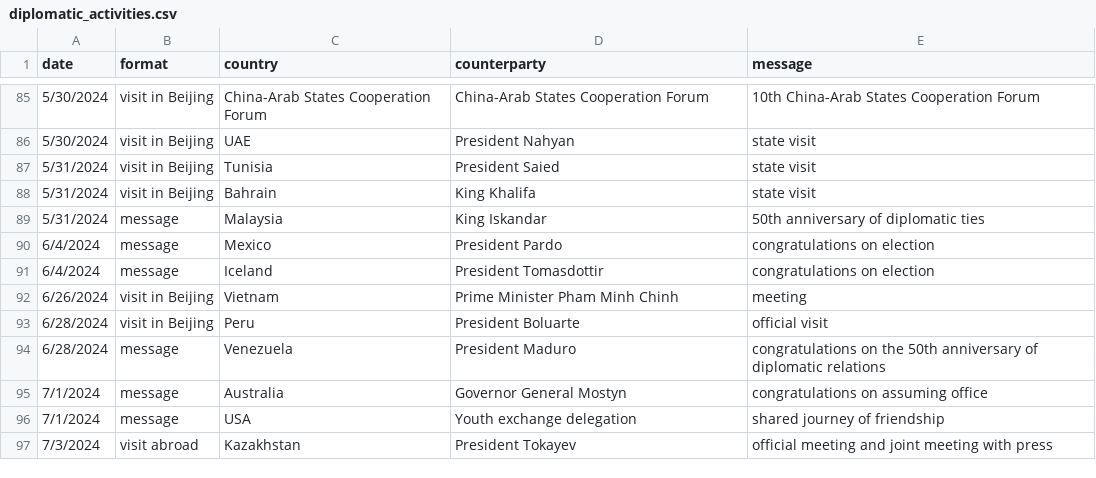
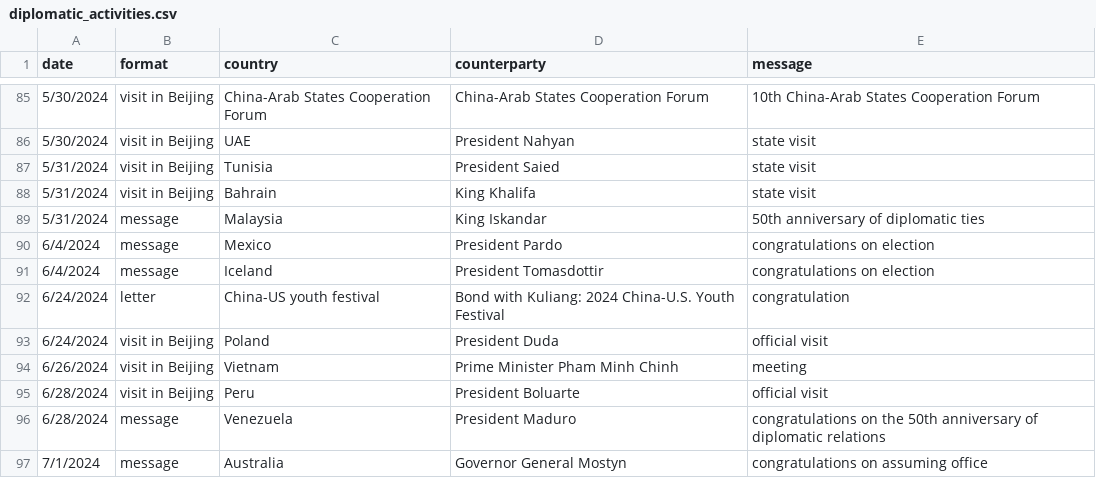
Before and after one commit to boshishuoshuo/boshishuoshuo.github.io, a CSV file: _data/diplomatic_activities.csv, drawn as a sheet; only a part is shown, gaps mark what is left out; the shorter side is filled out with more unchanged rows.

Commit message:
Update diplomatic activities 2024/6/24

```diff
--- a/_data/diplomatic_activities.csv
+++ b/_data/diplomatic_activities.csv
@@ -91,2 +91,4 @@ date,format,country,counterparty,message
 6/4/2024,message,Iceland,President Tomasdottir,congratulations on election
+6/24/2024,letter,China-US youth festival,Bond with Kuliang: 2024 China-U.S. Youth Festival,congratulation
+6/24/2024,visit in Beijing,Poland,President Duda,official visit
 6/26/2024,visit in Beijing,Vietnam,Prime Minister Pham Minh Chinh,meeting
```
